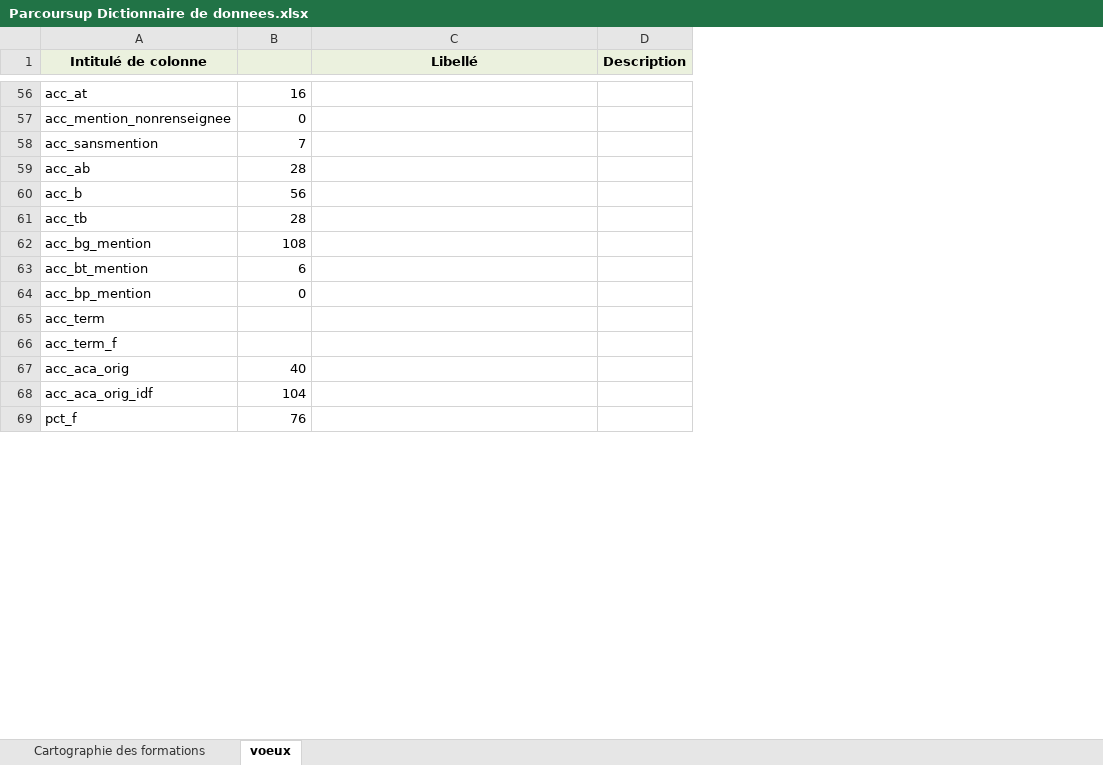
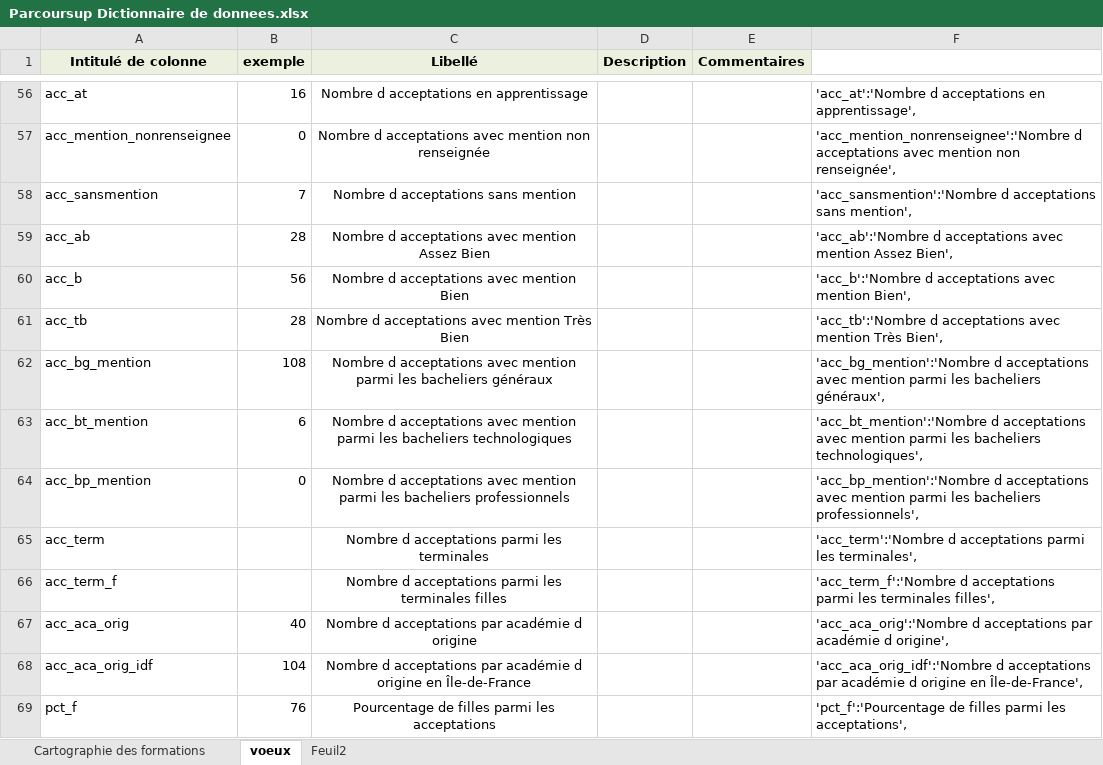
Before and after one commit to laura-lucchini/Analyse-Parcoursup, an Excel workbook: Parcoursup Dictionnaire de donnees.xlsx, sheet voeux, drawn as a sheet; only a part is shown, gaps mark what is left out; values as stored, in another font and other column widths than the file's, no borders; the diff covers the shown part only; the diff names each change by its address in the sheet, - before the commit and + after, or states it on an @@ line.

```diff
--- a/Parcoursup Dictionnaire de donnees.xlsx (sheet voeux)
+++ b/Parcoursup Dictionnaire de donnees.xlsx (sheet voeux)
+sheet tab: Feuil2
+column E (Commentaires), empty
+column F, rows 56-69: 'acc_at':'Nombre d acceptations en apprentissage', | 'acc_mention_nonrenseignee':'Nombre d acceptations avec mention non renseignée', | 'acc_sansmention':'Nombre d acceptations sans mention', | 'acc_ab':'Nombre d acceptations avec mention Assez Bien', | 'acc_b':'Nombre d acceptations avec mention Bien', | 'acc_tb':'Nombre d acceptations avec mention Très Bien', | 'acc_bg_mention':'Nombre d acceptations avec mention parmi les bacheliers généraux', | 'acc_bt_mention':'Nombre d acceptations avec mention parmi les bacheliers technologiques', | 'acc_bp_mention':'Nombre d acceptations avec mention parmi les bacheliers professionnels', | 'acc_term':'Nombre d acceptations parmi les terminales', | 'acc_term_f':'Nombre d acceptations parmi les terminales filles', | 'acc_aca_orig':'Nombre d acceptations par académie d origine', | 'acc_aca_orig_idf':'Nombre d acceptations par académie d origine en Île-de-France', | 'pct_f':'Pourcentage de filles parmi les acceptations',
-B1: (empty)
+B1: exemple
-C56 (Libellé): (empty)
+C56 (Libellé): Nombre d acceptations en apprentissage
-C57 (Libellé): (empty)
+C57 (Libellé): Nombre d acceptations avec mention non renseignée
-C58 (Libellé): (empty)
+C58 (Libellé): Nombre d acceptations sans mention
-C59 (Libellé): (empty)
+C59 (Libellé): Nombre d acceptations avec mention Assez Bien
-C60 (Libellé): (empty)
+C60 (Libellé): Nombre d acceptations avec mention Bien
-C61 (Libellé): (empty)
+C61 (Libellé): Nombre d acceptations avec mention Très Bien
-C62 (Libellé): (empty)
+C62 (Libellé): Nombre d acceptations avec mention parmi les bacheliers généraux
-C63 (Libellé): (empty)
+C63 (Libellé): Nombre d acceptations avec mention parmi les bacheliers technologiques
-C64 (Libellé): (empty)
+C64 (Libellé): Nombre d acceptations avec mention parmi les bacheliers professionnels
-C65 (Libellé): (empty)
+C65 (Libellé): Nombre d acceptations parmi les terminales
-C66 (Libellé): (empty)
+C66 (Libellé): Nombre d acceptations parmi les terminales filles
-C67 (Libellé): (empty)
+C67 (Libellé): Nombre d acceptations par académie d origine
-C68 (Libellé): (empty)
+C68 (Libellé): Nombre d acceptations par académie d origine en Île-de-France
-C69 (Libellé): (empty)
+C69 (Libellé): Pourcentage de filles parmi les acceptations
```
Also changed, not shown: 8 removed rows, 104 edited cells and cell formats elsewhere in this sheet, sheet Cartographie des formations, hidden cells, 2 other files.
